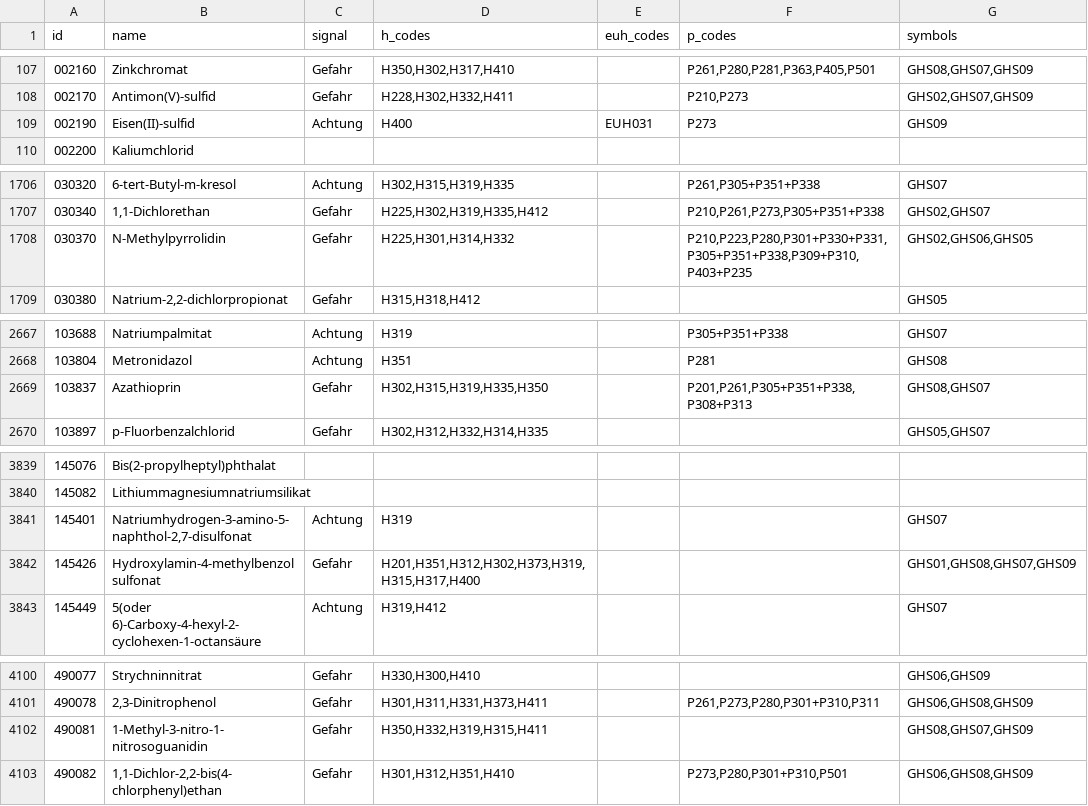
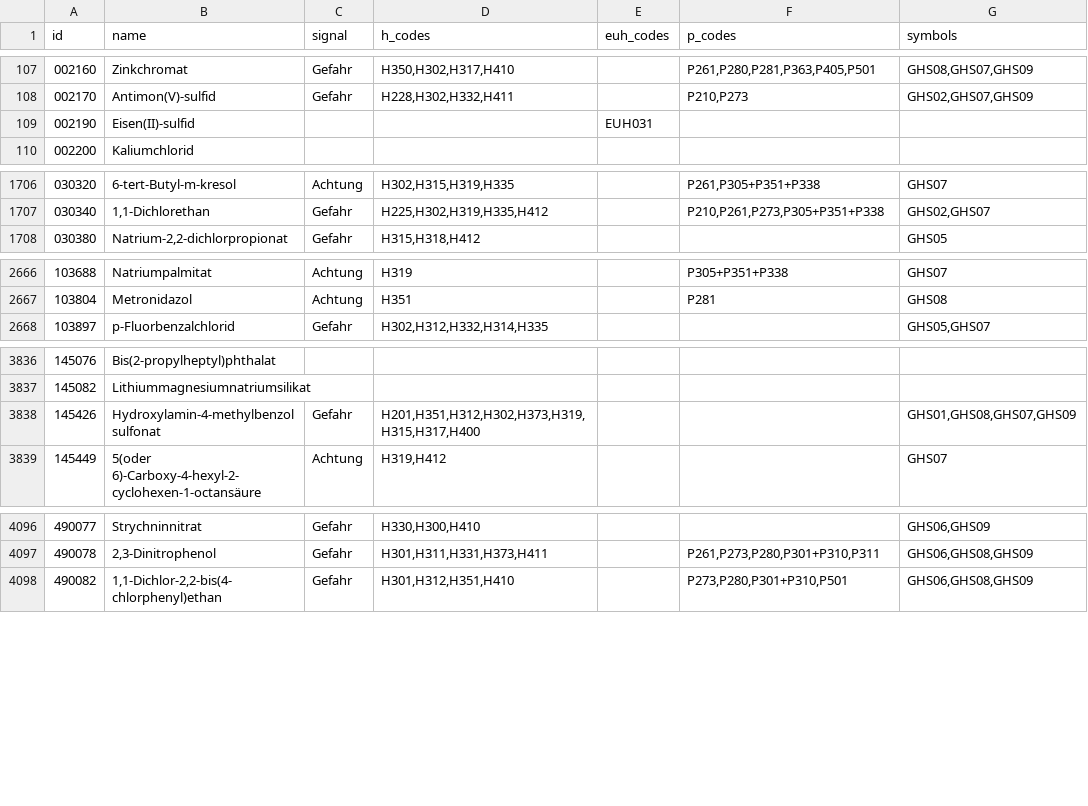
Before and after one commit to 1-Byte/GESTIS, a CSV file: gestis.csv, drawn as a sheet; only a part is shown, gaps mark what is left out; the diff covers the shown part only.

Commit message:
Export 2016-08-01

```diff
--- a/gestis.csv
+++ b/gestis.csv
@@ -108,3 +108,3 @@ id,name,signal,h_codes,euh_codes,p_codes,symbols
 002170,Antimon(V)-sulfid,Gefahr,"H228,H302,H332,H411",,"P210,P273","GHS02,GHS07,GHS09"
-002190,Eisen(II)-sulfid,Achtung,H400,EUH031,P273,GHS09
+002190,Eisen(II)-sulfid,,,EUH031,,
 002200,Kaliumchlorid,,,,,
@@ -1707,3 +1707,2 @@ id,name,signal,h_codes,euh_codes,p_codes,symbols
 030340,"1,1-Dichlorethan",Gefahr,"H225,H302,H319,H335,H412",,"P210,P261,P273,P305+P351+P338","GHS02,GHS07"
-030370,N-Methylpyrrolidin,Gefahr,"H225,H301,H314,H332",,"P210,P223,P280,P301+P330+P331,P305+P351+P338,P309+P310,P403+P235","GHS02,GHS06,GHS05"
 030380,"Natrium-2,2-dichlorpropionat",Gefahr,"H315,H318,H412",,,GHS05
@@ -2668,3 +2667,2 @@ id,name,signal,h_codes,euh_codes,p_codes,symbols
 103804,Metronidazol,Achtung,H351,,P281,GHS08
-103837,Azathioprin,Gefahr,"H302,H315,H319,H335,H350",,"P201,P261,P305+P351+P338,P308+P313","GHS08,GHS07"
 103897,p-Fluorbenzalchlorid,Gefahr,"H302,H312,H332,H314,H335",,,"GHS05,GHS07"
@@ -3840,3 +3837,2 @@ id,name,signal,h_codes,euh_codes,p_codes,symbols
 145082,Lithiummagnesiumnatriumsilikat,,,,,
-145401,"Natriumhydrogen-3-amino-5-naphthol-2,7-disulfonat",Achtung,H319,,,GHS07
 145426,Hydroxylamin-4-methylbenzolsulfonat,Gefahr,"H201,H351,H312,H302,H373,H319,H315,H317,H400",,,"GHS01,GHS08,GHS07,GHS09"
@@ -4101,3 +4097,2 @@ id,name,signal,h_codes,euh_codes,p_codes,symbols
 490078,"2,3-Dinitrophenol",Gefahr,"H301,H311,H331,H373,H411",,"P261,P273,P280,P301+P310,P311","GHS06,GHS08,GHS09"
-490081,1-Methyl-3-nitro-1-nitrosoguanidin,Gefahr,"H350,H332,H319,H315,H411",,,"GHS08,GHS07,GHS09"
 490082,"1,1-Dichlor-2,2-bis(4-chlorphenyl)ethan",Gefahr,"H301,H312,H351,H410",,"P273,P280,P301+P310,P501","GHS06,GHS08,GHS09"
```
Also changed, not shown: 1 added row, 2 removed rows and 42 edited cells elsewhere in this file.
